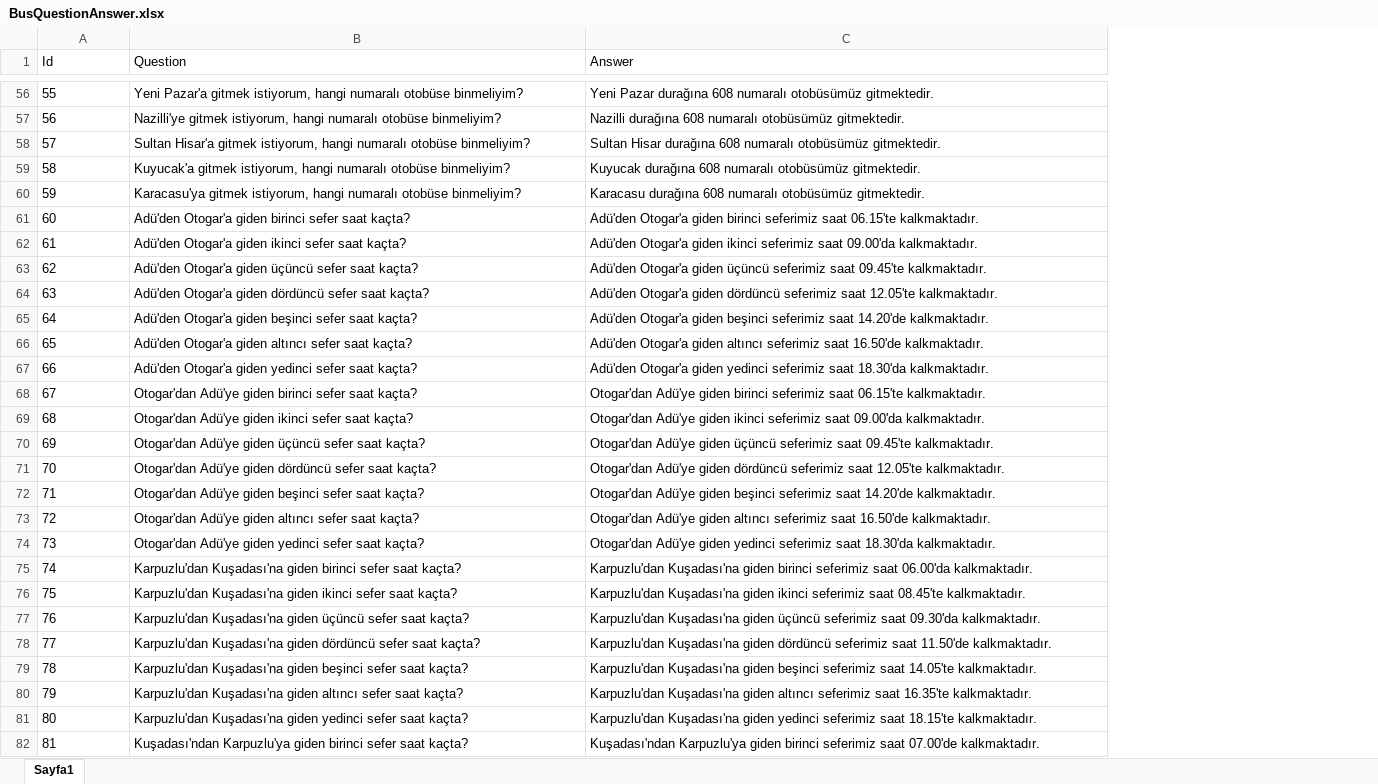
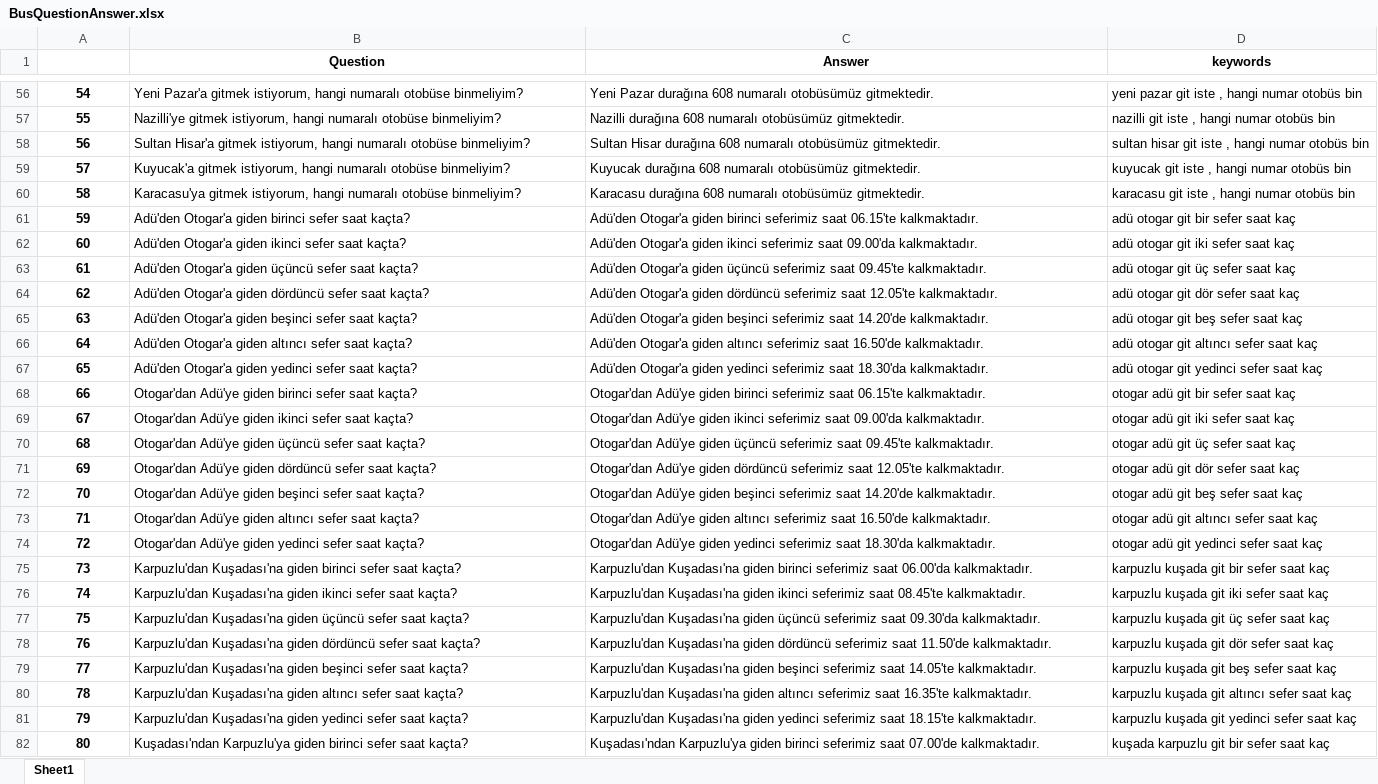
Before and after one commit to furkanansn/Nlp-Thesis, an Excel workbook: Repository/BusQuestionAnswer.xlsx, sheet Sheet1, drawn as a sheet; only a part is shown, gaps mark what is left out; values as stored, in another font and other column widths than the file's, no borders; charts and pictures not drawn; the diff covers the shown part only; the diff names each change by its address in the sheet, - before the commit and + after, or states it on an @@ line.

Commit message:
Keyword modulü eklendi

```diff
--- a/Repository/BusQuestionAnswer.xlsx (sheet Sheet1)
+++ b/Repository/BusQuestionAnswer.xlsx (sheet Sheet1)
-sheet tab: Sayfa1
+sheet tab: Sheet1
+column D (keywords), rows 56-82: yeni pazar git iste , hangi numar otobüs bin | nazilli git iste , hangi numar otobüs bin | sultan hisar git iste , hangi numar otobüs bin | kuyucak git iste , hangi numar otobüs bin | karacasu git iste , hangi numar otobüs bin | adü otogar git bir sefer saat kaç | adü otogar git iki sefer saat kaç | adü otogar git üç sefer saat kaç | adü otogar git dör sefer saat kaç | adü otogar git beş sefer saat kaç | adü otogar git altıncı sefer saat kaç | adü otogar git yedinci sefer saat kaç | otogar adü git bir sefer saat kaç | otogar adü git iki sefer saat kaç | otogar adü git üç sefer saat kaç | otogar adü git dör sefer saat kaç | otogar adü git beş sefer saat kaç | otogar adü git altıncı sefer saat kaç | otogar adü git yedinci sefer saat kaç | karpuzlu kuşada git bir sefer saat kaç | karpuzlu kuşada git iki sefer saat kaç | karpuzlu kuşada git üç sefer saat kaç | karpuzlu kuşada git dör sefer saat kaç | karpuzlu kuşada git beş sefer saat kaç | karpuzlu kuşada git altıncı sefer saat kaç | karpuzlu kuşada git yedinci sefer saat kaç | kuşada karpuzlu git bir sefer saat kaç
@@ column A renumbered from row 1 down @@
@@ B1:C1 bold: off → on, alignment: left → center @@
@@ A56:A82 bold: off → on, alignment: left → center @@
```
Also changed, not shown: cell formats elsewhere in this sheet, charts or pictures, 6 other files.
